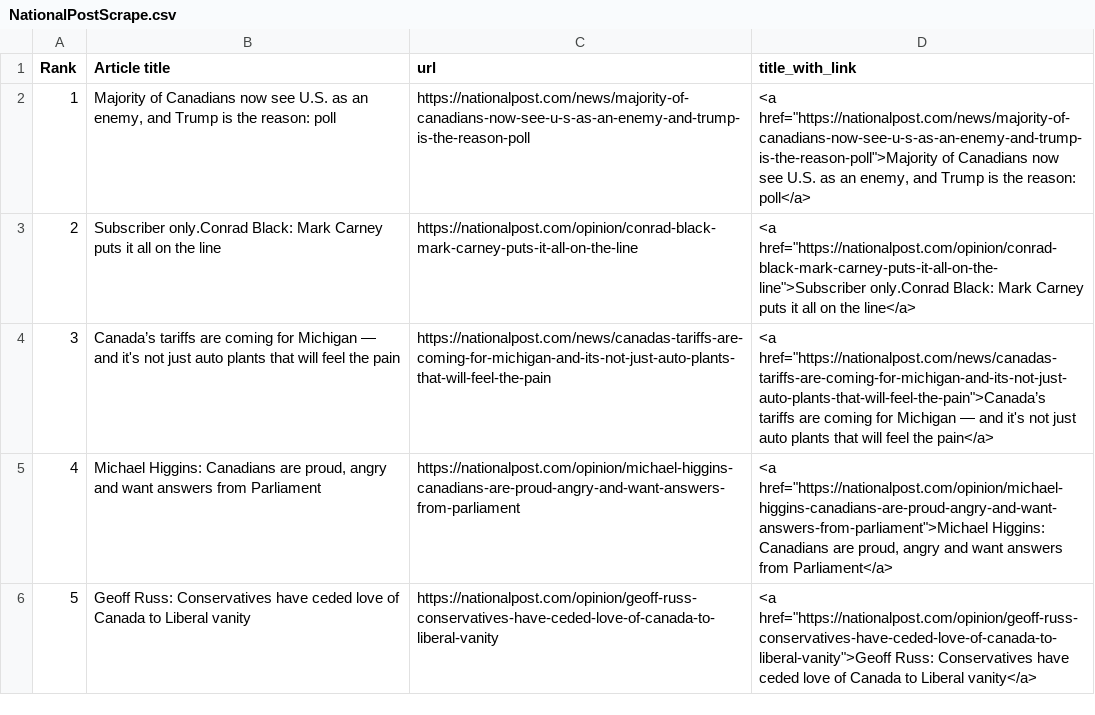
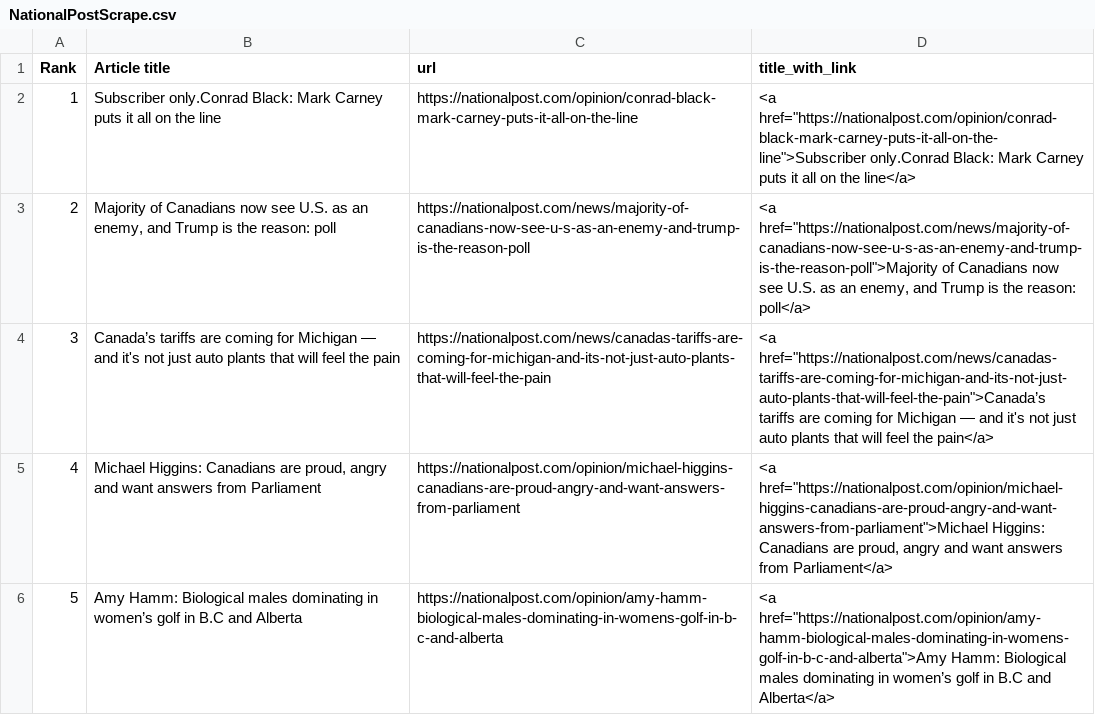
Before and after one commit to caoramckenna/project02-canada-news-trending-stories, a CSV file: NationalPostScrape.csv, drawn as a sheet; removed rows and columns are numbered as before the commit, all else as after; the diff names each change by its address in the sheet, - before the commit and + after, or states it on an @@ line.

```diff
--- a/NationalPostScrape.csv
+++ b/NationalPostScrape.csv
@@ row 3 moved to row 2: 1 @@
@@ column A (Rank) renumbered in row 3 @@
-row 6: 5 | Geoff Russ: Conservatives have ceded love of Canada to Liberal vanity | https://nationalpost.com/opinion/geoff-russ-conservatives-have-ceded-love-of-canada-to-liberal-vanity | <a href="https://nationalpost.com/opinion/geoff-russ-conservatives-have-ceded-love-of-canada-to-liberal-vanity">Geoff Russ: Conservatives have ceded love of Canada to Liberal vanity</a>
+row 6: 5 | Amy Hamm: Biological males dominating in women’s golf in B.C and Alberta | https://nationalpost.com/opinion/amy-hamm-biological-males-dominating-in-womens-golf-in-b-c-and-alberta | <a href="https://nationalpost.com/opinion/amy-hamm-biological-males-dominating-in-womens-golf-in-b-c-and-alberta">Amy Hamm: Biological males dominating in women’s golf in B.C and Alberta</a>
```
Also changed, not shown: CTVScrape.csv, 5 other files.
